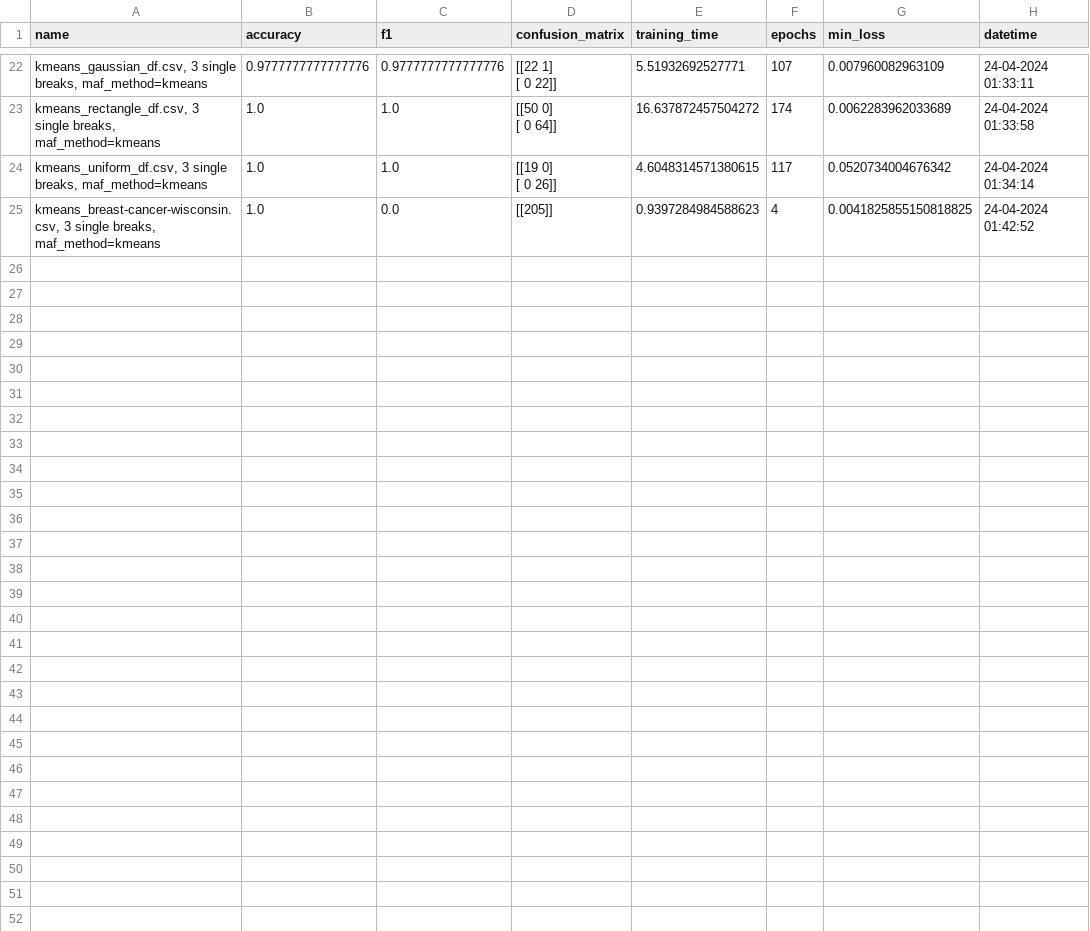
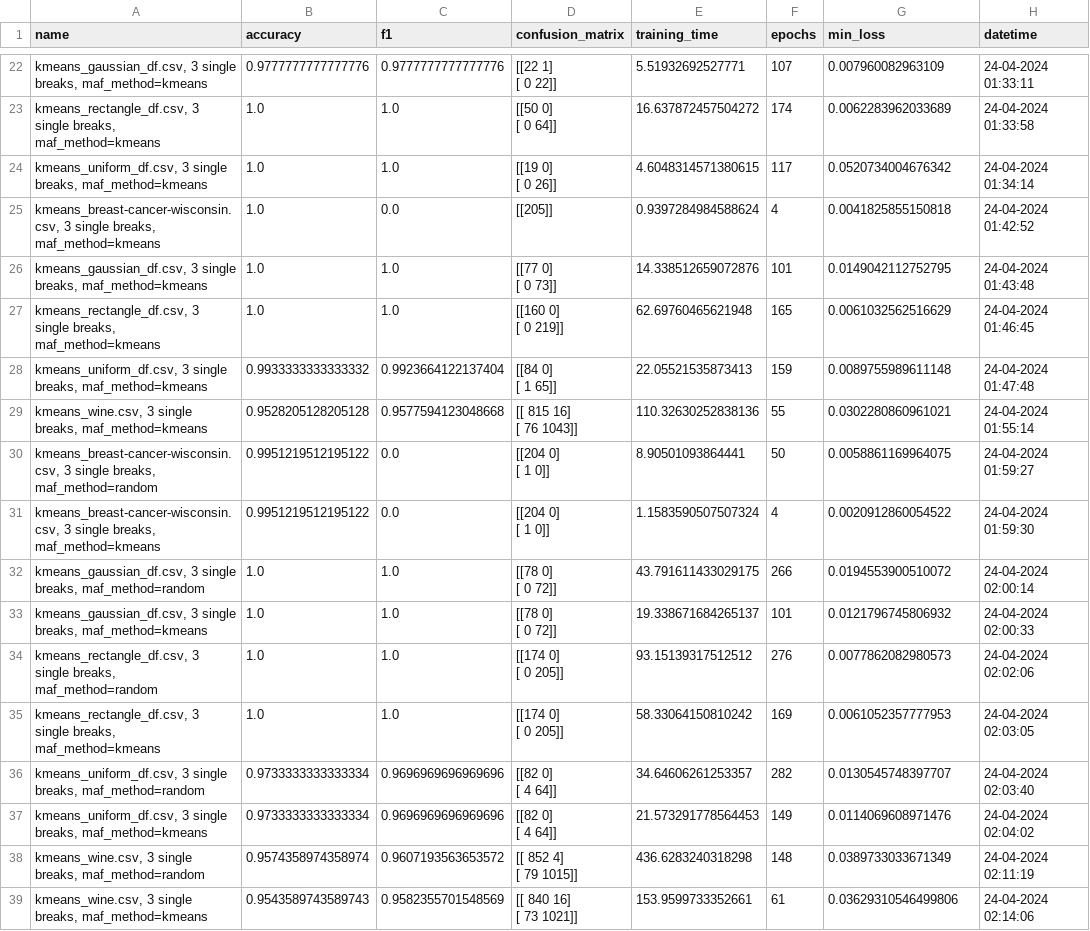
Before and after one commit to HaykTarkhanyan/CDSGD, a CSV file: cdsgd/experiments.csv, drawn as a sheet; only a part is shown, gaps mark what is left out; ↵ is a line break in a cell; the diff names each change by its address in the sheet, - before the commit and + after, or states it on an @@ line.

Commit message:
done with default rule gen, different MAF methods

```diff
--- a/cdsgd/experiments.csv
+++ b/cdsgd/experiments.csv
-E25 (training_time): 0.9397284984588623
+E25 (training_time): 0.9397284984588624
-G25 (min_loss): 0.0041825855150818825
+G25 (min_loss): 0.0041825855150818
+row 26: kmeans_gaussian_df.csv, 3 single breaks, maf_method=kmeans | 1.0 | 1.0 | [[77 0] ↵ [ 0 73]] | 14.338512659072876 | 101 | 0.0149042112752795 | 24-04-2024 01:43:48
+row 27: kmeans_rectangle_df.csv, 3 single breaks, maf_method=kmeans | 1.0 | 1.0 | [[160 0] ↵ [ 0 219]] | 62.69760465621948 | 165 | 0.0061032562516629 | 24-04-2024 01:46:45
+row 28: kmeans_uniform_df.csv, 3 single breaks, maf_method=kmeans | 0.9933333333333332 | 0.9923664122137404 | [[84 0] ↵ [ 1 65]] | 22.05521535873413 | 159 | 0.0089755989611148 | 24-04-2024 01:47:48
+row 29: kmeans_wine.csv, 3 single breaks, maf_method=kmeans | 0.9528205128205128 | 0.9577594123048668 | [[ 815 16] ↵ [ 76 1043]] | 110.32630252838136 | 55 | 0.0302280860961021 | 24-04-2024 01:55:14
+row 30: kmeans_breast-cancer-wisconsin.csv, 3 single breaks, maf_method=random | 0.9951219512195122 | 0.0 | [[204 0] ↵ [ 1 0]] | 8.90501093864441 | 50 | 0.0058861169964075 | 24-04-2024 01:59:27
+row 31: kmeans_breast-cancer-wisconsin.csv, 3 single breaks, maf_method=kmeans | 0.9951219512195122 | 0.0 | [[204 0] ↵ [ 1 0]] | 1.1583590507507324 | 4 | 0.0020912860054522 | 24-04-2024 01:59:30
+row 32: kmeans_gaussian_df.csv, 3 single breaks, maf_method=random | 1.0 | 1.0 | [[78 0] ↵ [ 0 72]] | 43.791611433029175 | 266 | 0.0194553900510072 | 24-04-2024 02:00:14
+row 33: kmeans_gaussian_df.csv, 3 single breaks, maf_method=kmeans | 1.0 | 1.0 | [[78 0] ↵ [ 0 72]] | 19.338671684265137 | 101 | 0.0121796745806932 | 24-04-2024 02:00:33
+row 34: kmeans_rectangle_df.csv, 3 single breaks, maf_method=random | 1.0 | 1.0 | [[174 0] ↵ [ 0 205]] | 93.15139317512512 | 276 | 0.0077862082980573 | 24-04-2024 02:02:06
+row 35: kmeans_rectangle_df.csv, 3 single breaks, maf_method=kmeans | 1.0 | 1.0 | [[174 0] ↵ [ 0 205]] | 58.33064150810242 | 169 | 0.0061052357777953 | 24-04-2024 02:03:05
+row 36: kmeans_uniform_df.csv, 3 single breaks, maf_method=random | 0.9733333333333334 | 0.9696969696969696 | [[82 0] ↵ [ 4 64]] | 34.64606261253357 | 282 | 0.0130545748397707 | 24-04-2024 02:03:40
+row 37: kmeans_uniform_df.csv, 3 single breaks, maf_method=kmeans | 0.9733333333333334 | 0.9696969696969696 | [[82 0] ↵ [ 4 64]] | 21.573291778564453 | 149 | 0.0114069608971476 | 24-04-2024 02:04:02
+row 38: kmeans_wine.csv, 3 single breaks, maf_method=random | 0.9574358974358974 | 0.9607193563653572 | [[ 852 4] ↵ [ 79 1015]] | 436.6283240318298 | 148 | 0.0389733033671349 | 24-04-2024 02:11:19
+row 39: kmeans_wine.csv, 3 single breaks, maf_method=kmeans | 0.9543589743589743 | 0.9582355701548569 | [[ 840 16] ↵ [ 73 1021]] | 153.9599733352661 | 61 | 0.03629310546499806 | 24-04-2024 02:14:06
```
Also changed, not shown: 11 other files.
